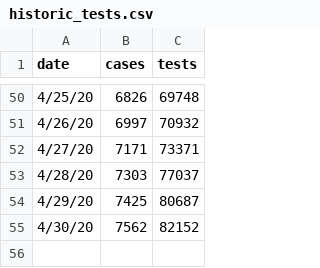
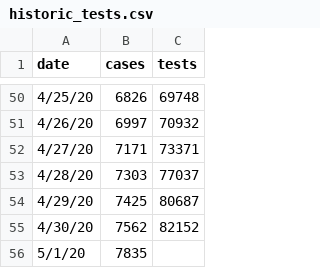
Before and after one commit to slu-openGIS/covid_daily_viz_archive, a CSV file: data/source/mo_tests/historic_tests.csv, drawn as a sheet; only a part is shown, gaps mark what is left out.

Commit message:
update case total and mha data for 2020-05-01

```diff
--- a/data/source/mo_tests/historic_tests.csv
+++ b/data/source/mo_tests/historic_tests.csv
@@ -55 +55,2 @@ date,cases,tests
 4/30/20,7562,82152
+5/1/20,7835,
```
Also changed, not shown: 1 other file.
